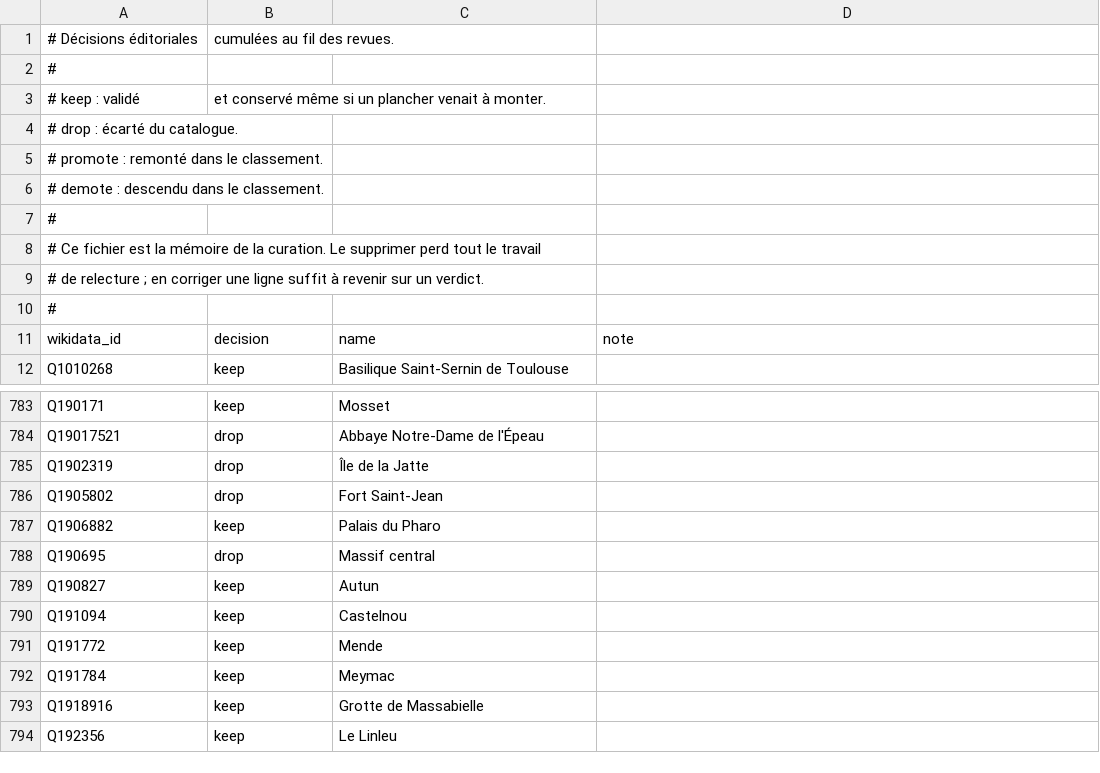
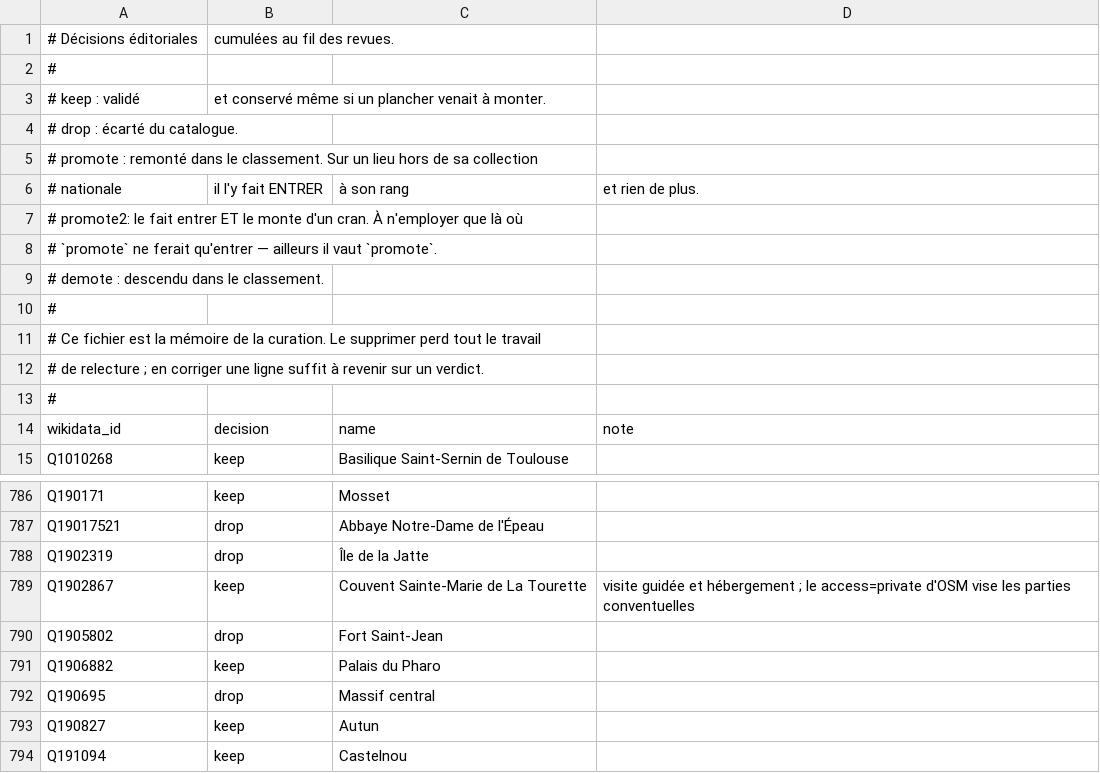
Before and after one commit to alexnr10/roam, a CSV file: pipeline/data/manual/decisions.csv, drawn as a sheet; only a part is shown, gaps mark what is left out; the shorter side is filled out with more unchanged rows.

```diff
--- a/pipeline/data/manual/decisions.csv
+++ b/pipeline/data/manual/decisions.csv
@@ -4,3 +4,6 @@
 # drop    : écarté du catalogue.
-# promote : remonté dans le classement.
+# promote : remonté dans le classement. Sur un lieu hors de sa collection
+#           nationale, il l'y fait ENTRER, à son rang, et rien de plus.
+# promote2: le fait entrer ET le monte d'un cran. À n'employer que là où
+#           `promote` ne ferait qu'entrer — ailleurs il vaut `promote`.
 # demote  : descendu dans le classement.
@@ -785,2 +788,3 @@ Q19017521,drop,Abbaye Notre-Dame de l'Épeau,
 Q1902319,drop,Île de la Jatte,
+Q1902867,keep,Couvent Sainte-Marie de La Tourette,visite guidée et hébergement ; le access=private d'OSM vise les parties conventuelles
 Q1905802,drop,Fort Saint-Jean,
```
Also changed, not shown: 5 other files.
